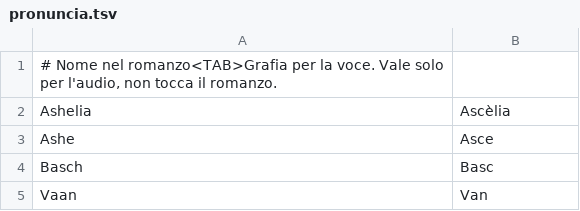
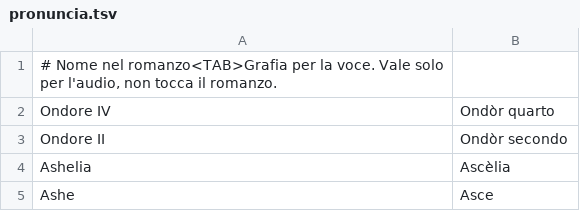
Before and after one commit to maxeo/ultima-alba-di-dalmasca, a TSV file: Audiolibro/pronuncia.tsv, drawn as a sheet; only a part is shown; the shorter side is filled out with more unchanged rows; the diff names each change by its address in the sheet, - before the commit and + after, or states it on an @@ line.

Commit message:
Aggiunta l'immagine locale per generare l'audio
- PyTorch compatibile con la GTX 1070 Ti
- Corrette le pronunce e aggiunto il campione del cap. 1

```diff
--- a/Audiolibro/pronuncia.tsv
+++ b/Audiolibro/pronuncia.tsv
+row 2: Ondore IV | Ondòr quarto
+row 3: Ondore II | Ondòr secondo
```
Also changed, not shown: 4 other files.
